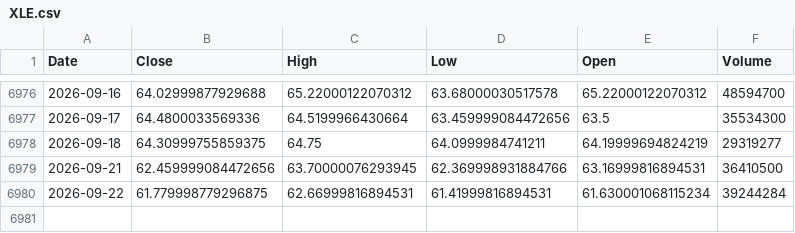
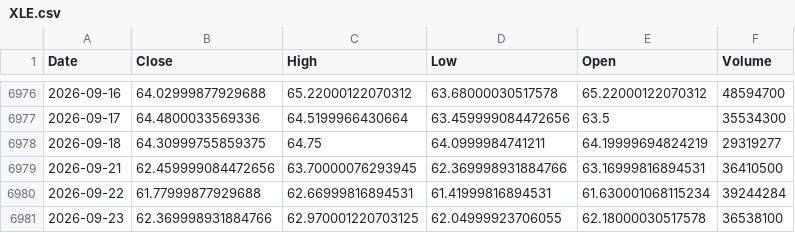
Before and after one commit to kittycapital/asset-forecast, a CSV file: data/raw/XLE.csv, drawn as a sheet; only a part is shown, gaps mark what is left out.

```diff
--- a/data/raw/XLE.csv
+++ b/data/raw/XLE.csv
@@ -6979,2 +6979,3 @@ Date,Close,High,Low,Open,Volume
 2026-09-21,62.459999084472656,63.70000076293945,62.369998931884766,63.16999816894531,36410500
-2026-09-22,61.779998779296875,62.66999816894531,61.41999816894531,61.630001068115234,39244284
+2026-09-22,61.77999877929688,62.66999816894531,61.41999816894531,61.630001068115234,39244284
+2026-09-23,62.369998931884766,62.970001220703125,62.04999923706055,62.18000030517578,36538100
```
Also changed, not shown: data/raw/EWY.csv, data/raw/USO.csv, 44 other files.
